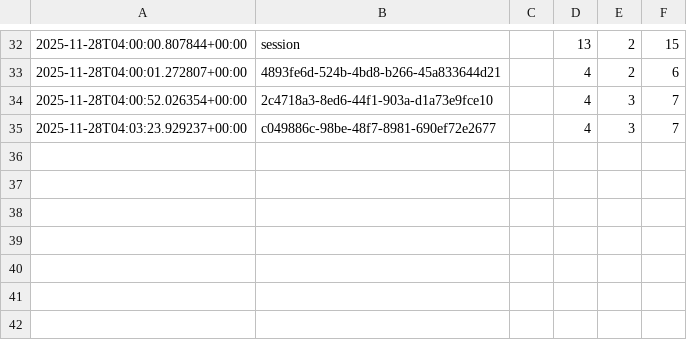
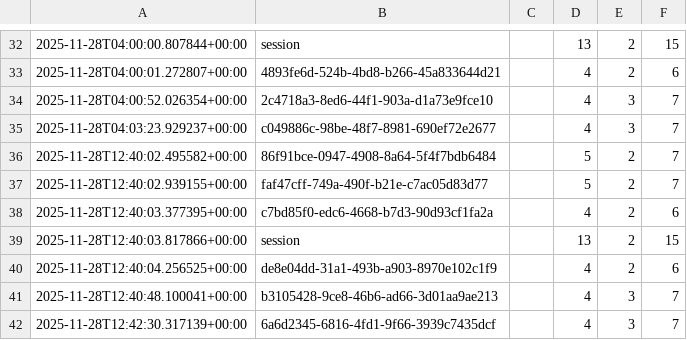
Before and after one commit to dmedlin87/Exegesis-AI, a CSV file: logs/token_usage.csv, drawn as a sheet; only a part is shown, gaps mark what is left out.

```diff
--- a/logs/token_usage.csv
+++ b/logs/token_usage.csv
@@ -35 +35,8 @@
 2025-11-28T04:03:23.929237+00:00,c049886c-98be-48f7-8981-690ef72e2677,,4,3,7
+2025-11-28T12:40:02.495582+00:00,86f91bce-0947-4908-8a64-5f4f7bdb6484,,5,2,7
+2025-11-28T12:40:02.939155+00:00,faf47cff-749a-490f-b21e-c7ac05d83d77,,5,2,7
+2025-11-28T12:40:03.377395+00:00,c7bd85f0-edc6-4668-b7d3-90d93cf1fa2a,,4,2,6
+2025-11-28T12:40:03.817866+00:00,session,,13,2,15
+2025-11-28T12:40:04.256525+00:00,de8e04dd-31a1-493b-a903-8970e102c1f9,,4,2,6
+2025-11-28T12:40:48.100041+00:00,b3105428-9ce8-46b6-ad66-3d01aa9ae213,,4,3,7
+2025-11-28T12:42:30.317139+00:00,6a6d2345-6816-4fd1-9f66-3939c7435dcf,,4,3,7
```
Also changed, not shown: 13 other files.
